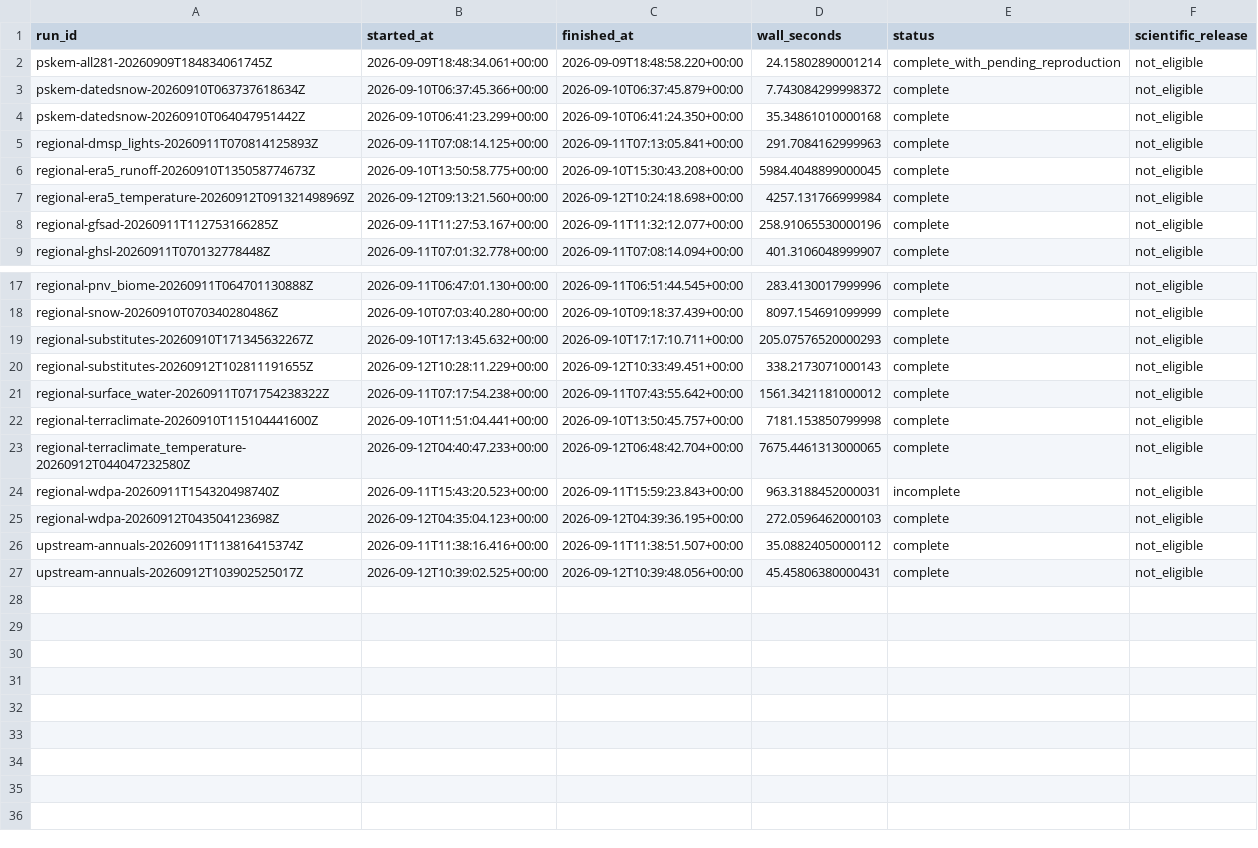
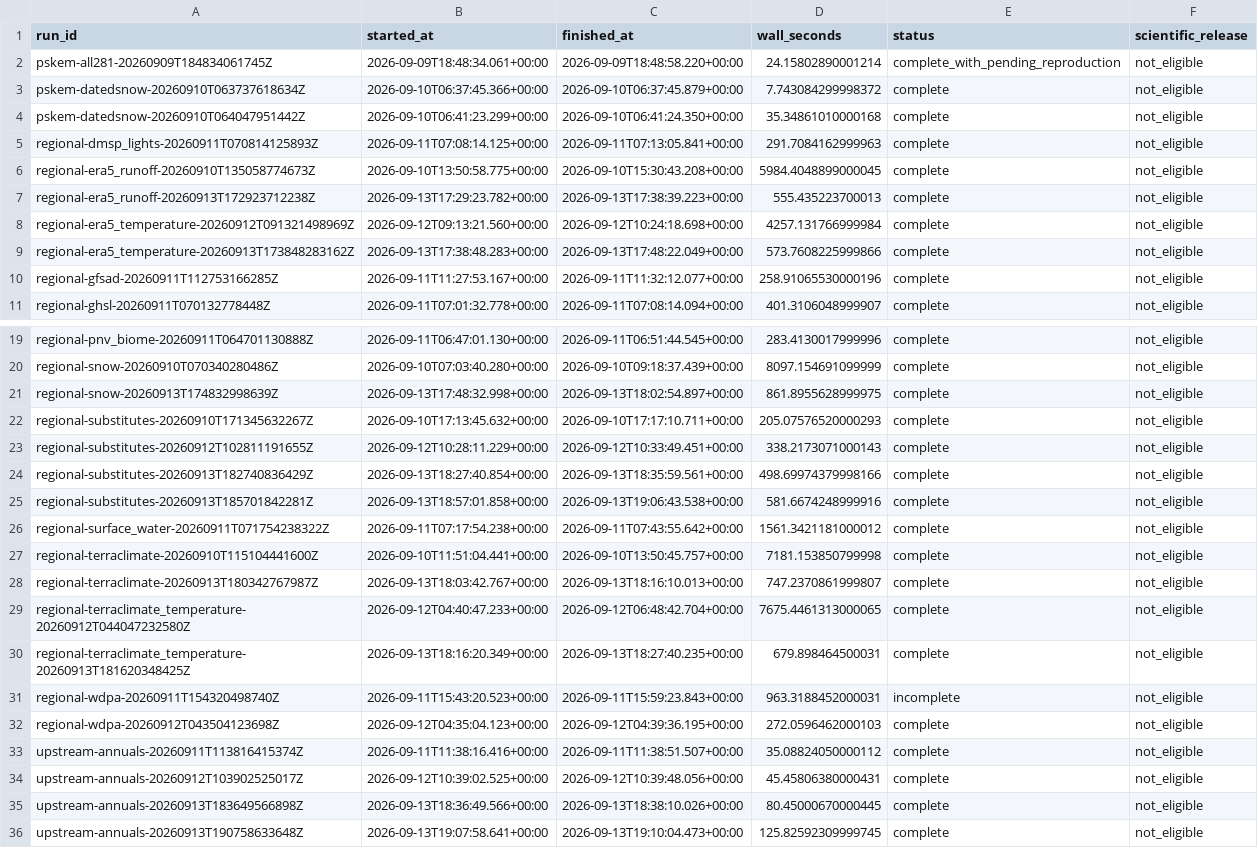
Before and after one commit to tim7en/uzgeodata, a CSV file: PUBLISHED/data/atlas/observations/run.csv, drawn as a sheet; only a part is shown, gaps mark what is left out; the diff names each change by its address in the sheet, - before the commit and + after, or states it on an @@ line.

```diff
--- a/PUBLISHED/data/atlas/observations/run.csv
+++ b/PUBLISHED/data/atlas/observations/run.csv
+row 7: regional-era5_runoff-20260913T172923712238Z | 2026-09-13T17:29:23.782+00:00 | 2026-09-13T17:38:39.223+00:00 | 555.435223700013 | complete | not_eligible
+row 9: regional-era5_temperature-20260913T173848283162Z | 2026-09-13T17:38:48.283+00:00 | 2026-09-13T17:48:22.049+00:00 | 573.7608225999866 | complete | not_eligible
+row 21: regional-snow-20260913T174832998639Z | 2026-09-13T17:48:32.998+00:00 | 2026-09-13T18:02:54.897+00:00 | 861.8955628999975 | complete | not_eligible
+row 24: regional-substitutes-20260913T182740836429Z | 2026-09-13T18:27:40.854+00:00 | 2026-09-13T18:35:59.561+00:00 | 498.69974379998166 | complete | not_eligible
+row 25: regional-substitutes-20260913T185701842281Z | 2026-09-13T18:57:01.858+00:00 | 2026-09-13T19:06:43.538+00:00 | 581.6674248999916 | complete | not_eligible
+row 28: regional-terraclimate-20260913T180342767987Z | 2026-09-13T18:03:42.767+00:00 | 2026-09-13T18:16:10.013+00:00 | 747.2370861999807 | complete | not_eligible
+row 30: regional-terraclimate_temperature-20260913T181620348425Z | 2026-09-13T18:16:20.349+00:00 | 2026-09-13T18:27:40.235+00:00 | 679.898464500031 | complete | not_eligible
+row 35: upstream-annuals-20260913T183649566898Z | 2026-09-13T18:36:49.566+00:00 | 2026-09-13T18:38:10.026+00:00 | 80.45000670000445 | complete | not_eligible
+row 36: upstream-annuals-20260913T190758633648Z | 2026-09-13T19:07:58.641+00:00 | 2026-09-13T19:10:04.473+00:00 | 125.82592309999745 | complete | not_eligible
```
Also changed, not shown: PUBLISHED/data/atlas/observations/recipe.csv, PUBLISHED/data/atlas/observations/source_release.csv, 20 other files.
